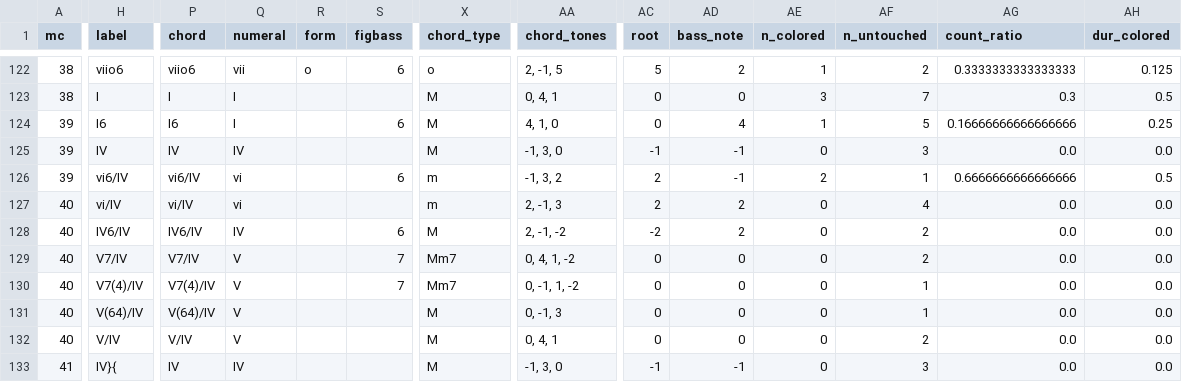
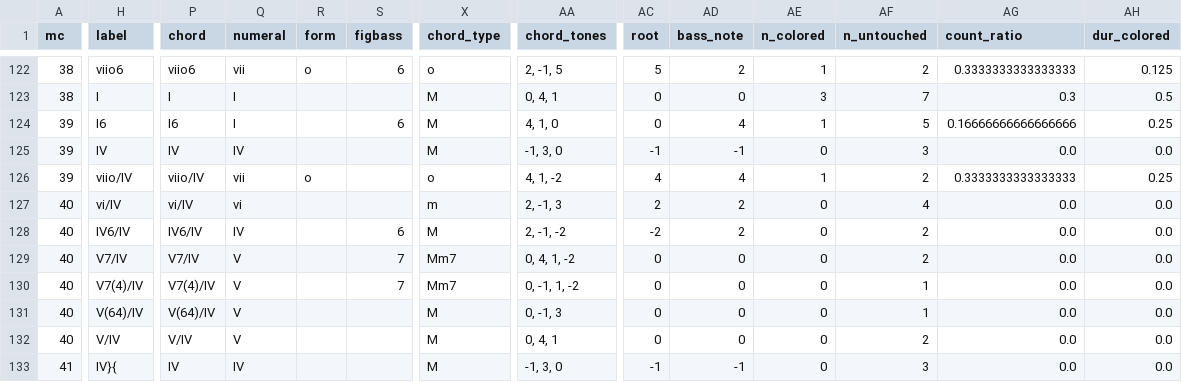
Before and after one commit to DCMLab/frescobaldi_fiori_musicali, a TSV file: reviewed/12.32_Recercar_con_obligo_del_Basso_come_appare_reviewed.tsv, drawn as a sheet; only a part is shown, gaps mark what is left out; the diff covers the shown part only; the diff names each change by its address in the sheet, - before the commit and + after, or states it on an @@ line.

```diff
--- a/reviewed/12.32_Recercar_con_obligo_del_Basso_come_appare_reviewed.tsv
+++ b/reviewed/12.32_Recercar_con_obligo_del_Basso_come_appare_reviewed.tsv
-H126 (label): vi6/IV
+H126 (label): viio/IV
-P126 (chord): vi6/IV
+P126 (chord): viio/IV
-Q126 (numeral): vi
+Q126 (numeral): vii
-R126 (form): (empty)
+R126 (form): o
-S126 (figbass): 6
+S126 (figbass): (empty)
-X126 (chord_type): m
+X126 (chord_type): o
-AA126 (chord_tones): -1, 3, 2
+AA126 (chord_tones): 4, 1, -2
-AC126 (root): 2
+AC126 (root): 4
-AD126 (bass_note): -1
+AD126 (bass_note): 4
-AE126 (n_colored): 2
+AE126 (n_colored): 1
-AF126 (n_untouched): 1
+AF126 (n_untouched): 2
-AG126 (count_ratio): 0.6666666666666666
+AG126 (count_ratio): 0.3333333333333333
-AH126 (dur_colored): 0.5
+AH126 (dur_colored): 0.25
```
Also changed, not shown: 2 edited cells elsewhere in this file, harmonies/12.32_Recercar_con_obligo_del_Basso_come_appare.harmonies.tsv, 4 other files.
